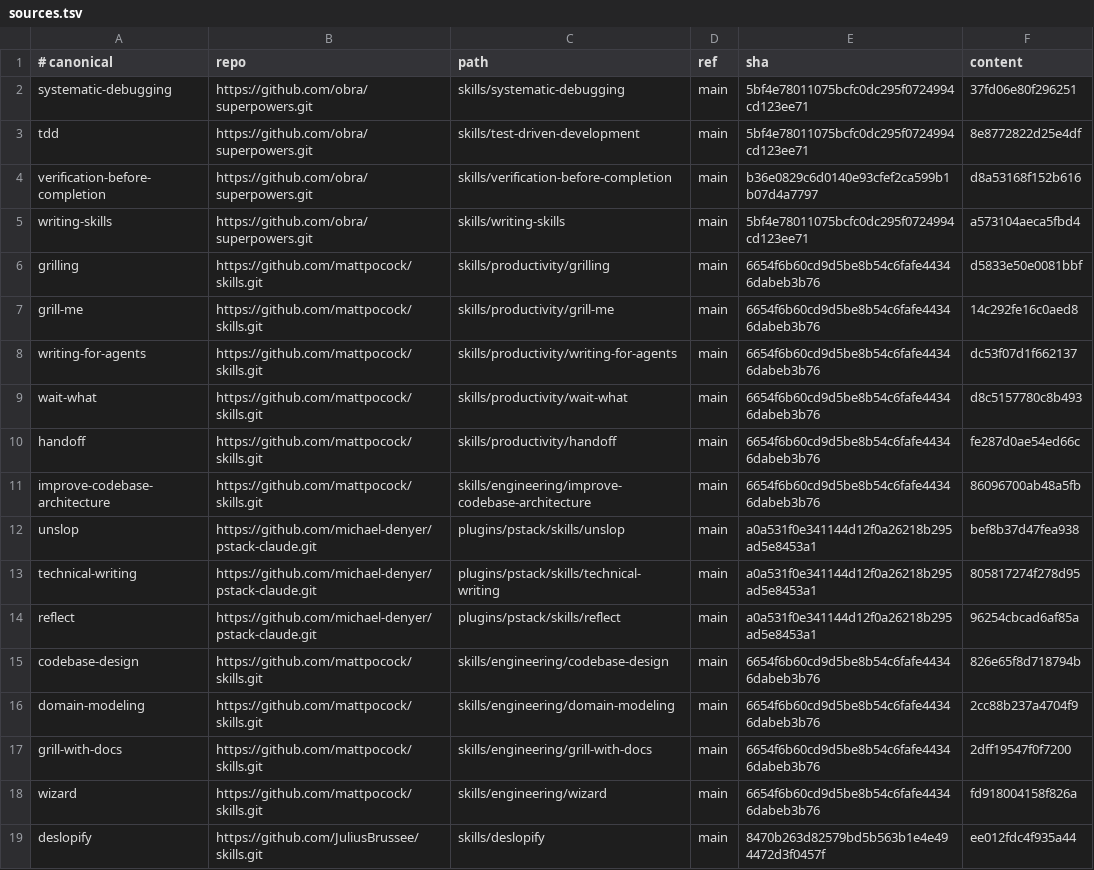
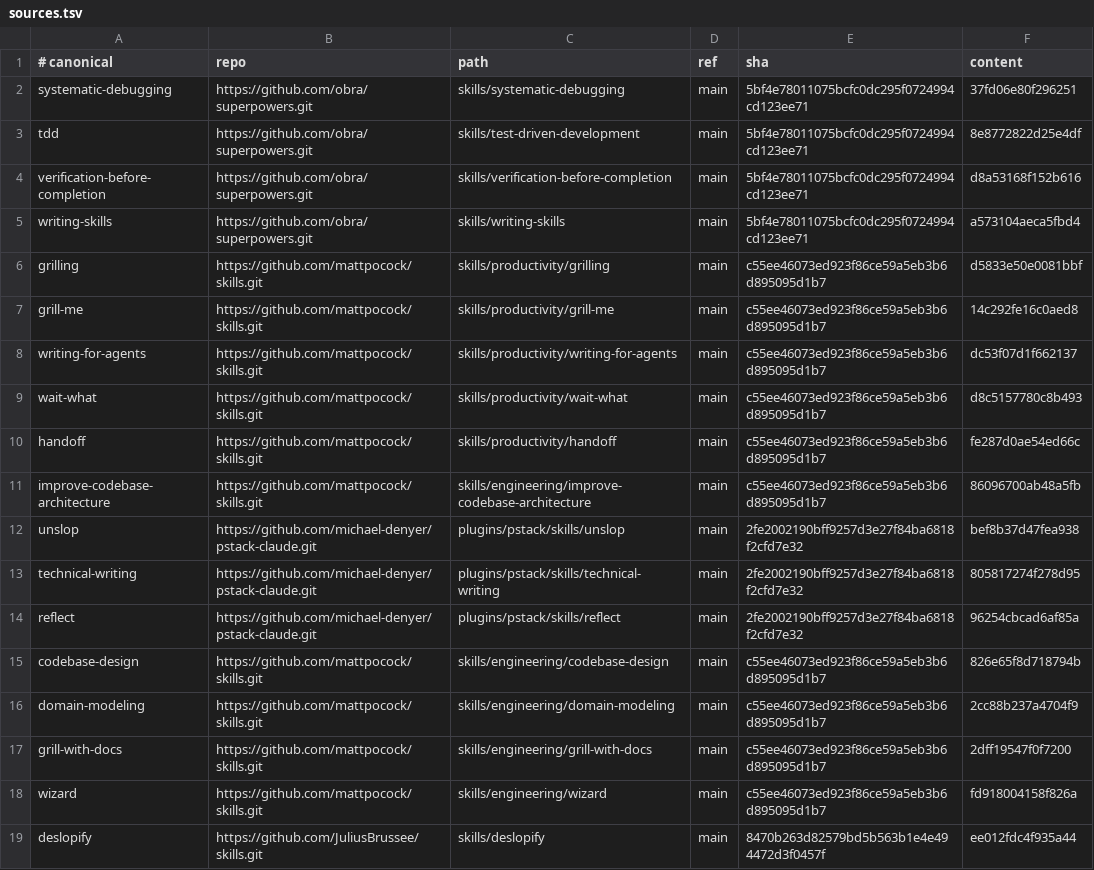
Before and after one commit to simonblauth/claude-config, a TSV file: sources.tsv, drawn as a sheet.

Commit message:
Add MIT license and generated attribution
`vendor` copies each upstream license into licenses/ and rebuilds
NOTICE.md from sources.tsv; `check` reports either falling behind.

The sha column advances for three upstreams. Every content hash is
unchanged, so no vendored skill content moved.

```diff
--- a/sources.tsv
+++ b/sources.tsv
@@ -3,17 +3,17 @@ systematic-debugging	https://github.com/obra/superpowers.git	skills/systematic-d
 tdd	https://github.com/obra/superpowers.git	skills/test-driven-development	main	5bf4e78011075bcfc0dc295f0724994cd123ee71	8e8772822d25e4df
-verification-before-completion	https://github.com/obra/superpowers.git	skills/verification-before-completion	main	b36e0829c6d0140e93cfef2ca599b1b07d4a7797	d8a53168f152b616
+verification-before-completion	https://github.com/obra/superpowers.git	skills/verification-before-completion	main	5bf4e78011075bcfc0dc295f0724994cd123ee71	d8a53168f152b616
 writing-skills	https://github.com/obra/superpowers.git	skills/writing-skills	main	5bf4e78011075bcfc0dc295f0724994cd123ee71	a573104aeca5fbd4
-grilling	https://github.com/mattpocock/skills.git	skills/productivity/grilling	main	6654f6b60cd9d5be8b54c6fafe44346dabeb3b76	d5833e50e0081bbf
-grill-me	https://github.com/mattpocock/skills.git	skills/productivity/grill-me	main	6654f6b60cd9d5be8b54c6fafe44346dabeb3b76	14c292fe16c0aed8
-writing-for-agents	https://github.com/mattpocock/skills.git	skills/productivity/writing-for-agents	main	6654f6b60cd9d5be8b54c6fafe44346dabeb3b76	dc53f07d1f662137
-wait-what	https://github.com/mattpocock/skills.git	skills/productivity/wait-what	main	6654f6b60cd9d5be8b54c6fafe44346dabeb3b76	d8c5157780c8b493
-handoff	https://github.com/mattpocock/skills.git	skills/productivity/handoff	main	6654f6b60cd9d5be8b54c6fafe44346dabeb3b76	fe287d0ae54ed66c
-improve-codebase-architecture	https://github.com/mattpocock/skills.git	skills/engineering/improve-codebase-architecture	main	6654f6b60cd9d5be8b54c6fafe44346dabeb3b76	86096700ab48a5fb
-unslop	https://github.com/michael-denyer/pstack-claude.git	plugins/pstack/skills/unslop	main	a0a531f0e341144d12f0a26218b295ad5e8453a1	bef8b37d47fea938
-technical-writing	https://github.com/michael-denyer/pstack-claude.git	plugins/pstack/skills/technical-writing	main	a0a531f0e341144d12f0a26218b295ad5e8453a1	805817274f278d95
-reflect	https://github.com/michael-denyer/pstack-claude.git	plugins/pstack/skills/reflect	main	a0a531f0e341144d12f0a26218b295ad5e8453a1	96254cbcad6af85a
-codebase-design	https://github.com/mattpocock/skills.git	skills/engineering/codebase-design	main	6654f6b60cd9d5be8b54c6fafe44346dabeb3b76	826e65f8d718794b
-domain-modeling	https://github.com/mattpocock/skills.git	skills/engineering/domain-modeling	main	6654f6b60cd9d5be8b54c6fafe44346dabeb3b76	2cc88b237a4704f9
-grill-with-docs	https://github.com/mattpocock/skills.git	skills/engineering/grill-with-docs	main	6654f6b60cd9d5be8b54c6fafe44346dabeb3b76	2dff19547f0f7200
-wizard	https://github.com/mattpocock/skills.git	skills/engineering/wizard	main	6654f6b60cd9d5be8b54c6fafe44346dabeb3b76	fd918004158f826a
+grilling	https://github.com/mattpocock/skills.git	skills/productivity/grilling	main	c55ee46073ed923f86ce59a5eb3b6d895095d1b7	d5833e50e0081bbf
+grill-me	https://github.com/mattpocock/skills.git	skills/productivity/grill-me	main	c55ee46073ed923f86ce59a5eb3b6d895095d1b7	14c292fe16c0aed8
+writing-for-agents	https://github.com/mattpocock/skills.git	skills/productivity/writing-for-agents	main	c55ee46073ed923f86ce59a5eb3b6d895095d1b7	dc53f07d1f662137
+wait-what	https://github.com/mattpocock/skills.git	skills/productivity/wait-what	main	c55ee46073ed923f86ce59a5eb3b6d895095d1b7	d8c5157780c8b493
+handoff	https://github.com/mattpocock/skills.git	skills/productivity/handoff	main	c55ee46073ed923f86ce59a5eb3b6d895095d1b7	fe287d0ae54ed66c
+improve-codebase-architecture	https://github.com/mattpocock/skills.git	skills/engineering/improve-codebase-architecture	main	c55ee46073ed923f86ce59a5eb3b6d895095d1b7	86096700ab48a5fb
+unslop	https://github.com/michael-denyer/pstack-claude.git	plugins/pstack/skills/unslop	main	2fe2002190bff9257d3e27f84ba6818f2cfd7e32	bef8b37d47fea938
+technical-writing	https://github.com/michael-denyer/pstack-claude.git	plugins/pstack/skills/technical-writing	main	2fe2002190bff9257d3e27f84ba6818f2cfd7e32	805817274f278d95
+reflect	https://github.com/michael-denyer/pstack-claude.git	plugins/pstack/skills/reflect	main	2fe2002190bff9257d3e27f84ba6818f2cfd7e32	96254cbcad6af85a
+codebase-design	https://github.com/mattpocock/skills.git	skills/engineering/codebase-design	main	c55ee46073ed923f86ce59a5eb3b6d895095d1b7	826e65f8d718794b
+domain-modeling	https://github.com/mattpocock/skills.git	skills/engineering/domain-modeling	main	c55ee46073ed923f86ce59a5eb3b6d895095d1b7	2cc88b237a4704f9
+grill-with-docs	https://github.com/mattpocock/skills.git	skills/engineering/grill-with-docs	main	c55ee46073ed923f86ce59a5eb3b6d895095d1b7	2dff19547f0f7200
+wizard	https://github.com/mattpocock/skills.git	skills/engineering/wizard	main	c55ee46073ed923f86ce59a5eb3b6d895095d1b7	fd918004158f826a
 deslopify	https://github.com/JuliusBrussee/skills.git	skills/deslopify	main	8470b263d82579bd5b563b1e4e494472d3f0457f	ee012fdc4f935a44
```
Also changed, not shown: 9 other files.
